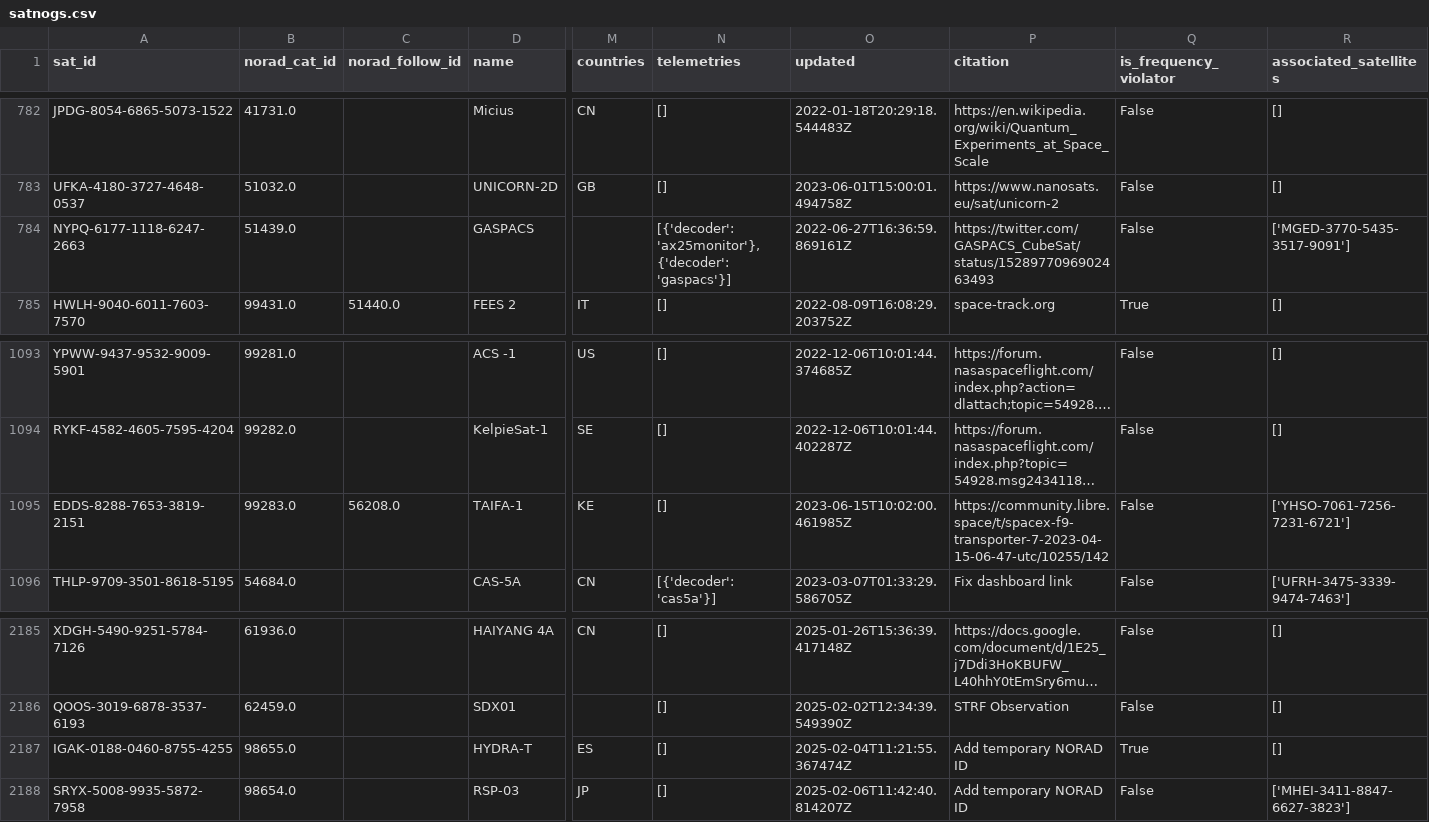
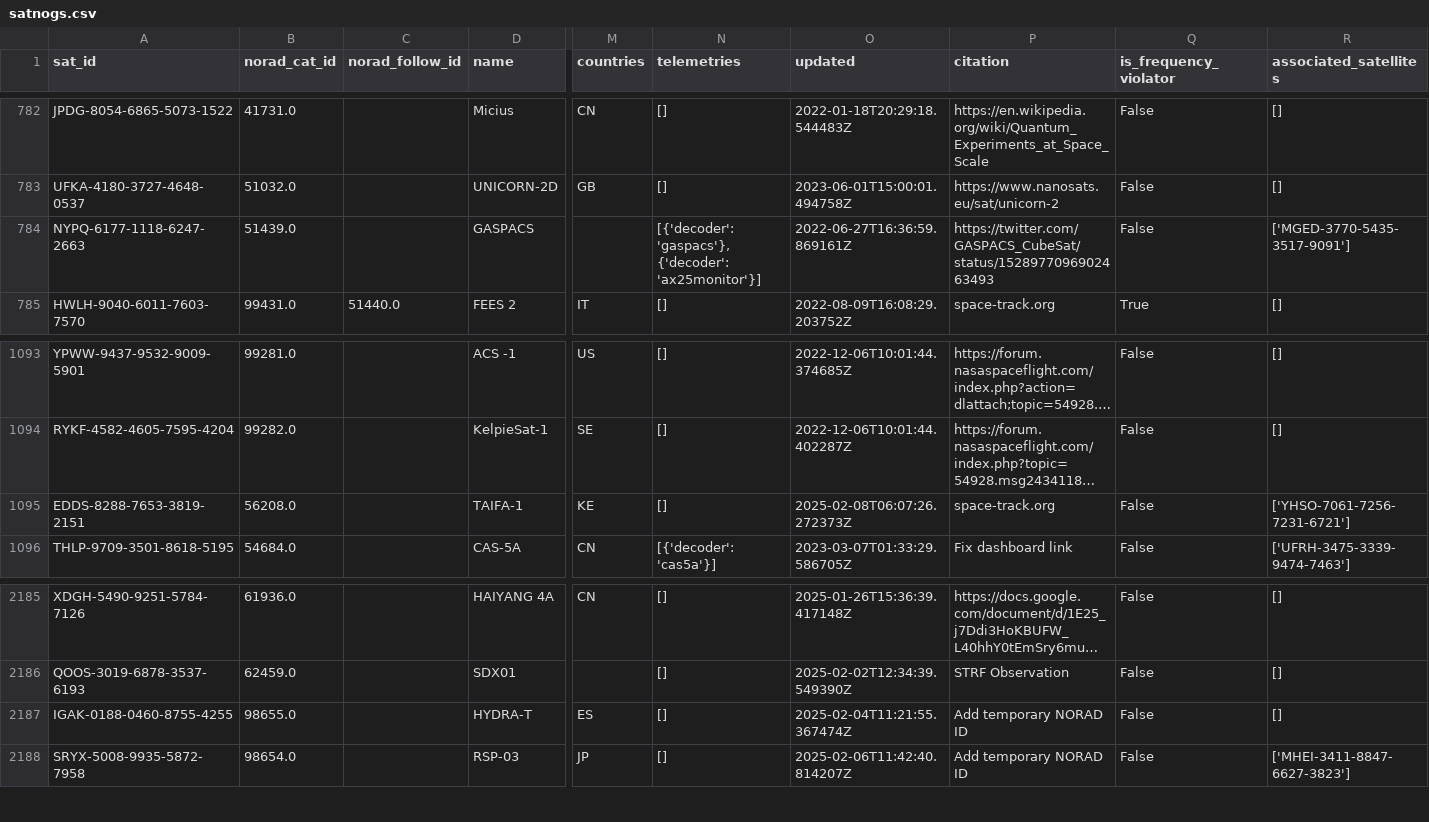
Before and after one commit to hyundotio/amateur-satellite-database, a CSV file: data/satnogs.csv, drawn as a sheet; only a part is shown, gaps mark what is left out; long unchanged cells end in …; the diff names each change by its address in the sheet, - before the commit and + after, or states it on an @@ line.

```diff
--- a/data/satnogs.csv
+++ b/data/satnogs.csv
-N784 (telemetries): [{'decoder': 'ax25monitor'}, {'decoder': 'gaspacs'}]
+N784 (telemetries): [{'decoder': 'gaspacs'}, {'decoder': 'ax25monitor'}]
-B1095 (norad_cat_id): 99283.0
+B1095 (norad_cat_id): 56208.0
-C1095 (norad_follow_id): 56208.0
+C1095 (norad_follow_id): (empty)
-O1095 (updated): 2023-06-15T10:02:00.461985Z
+O1095 (updated): 2025-02-08T06:07:26.272373Z
-P1095 (citation): https://community.libre.space/t/spacex-f9-transporter-7-2023-04-15-06-47-utc/10255/142
+P1095 (citation): space-track.org
-Q2187 (is_frequency_violator): True
+Q2187 (is_frequency_violator): False
```
Also changed, not shown: 1 other file.
